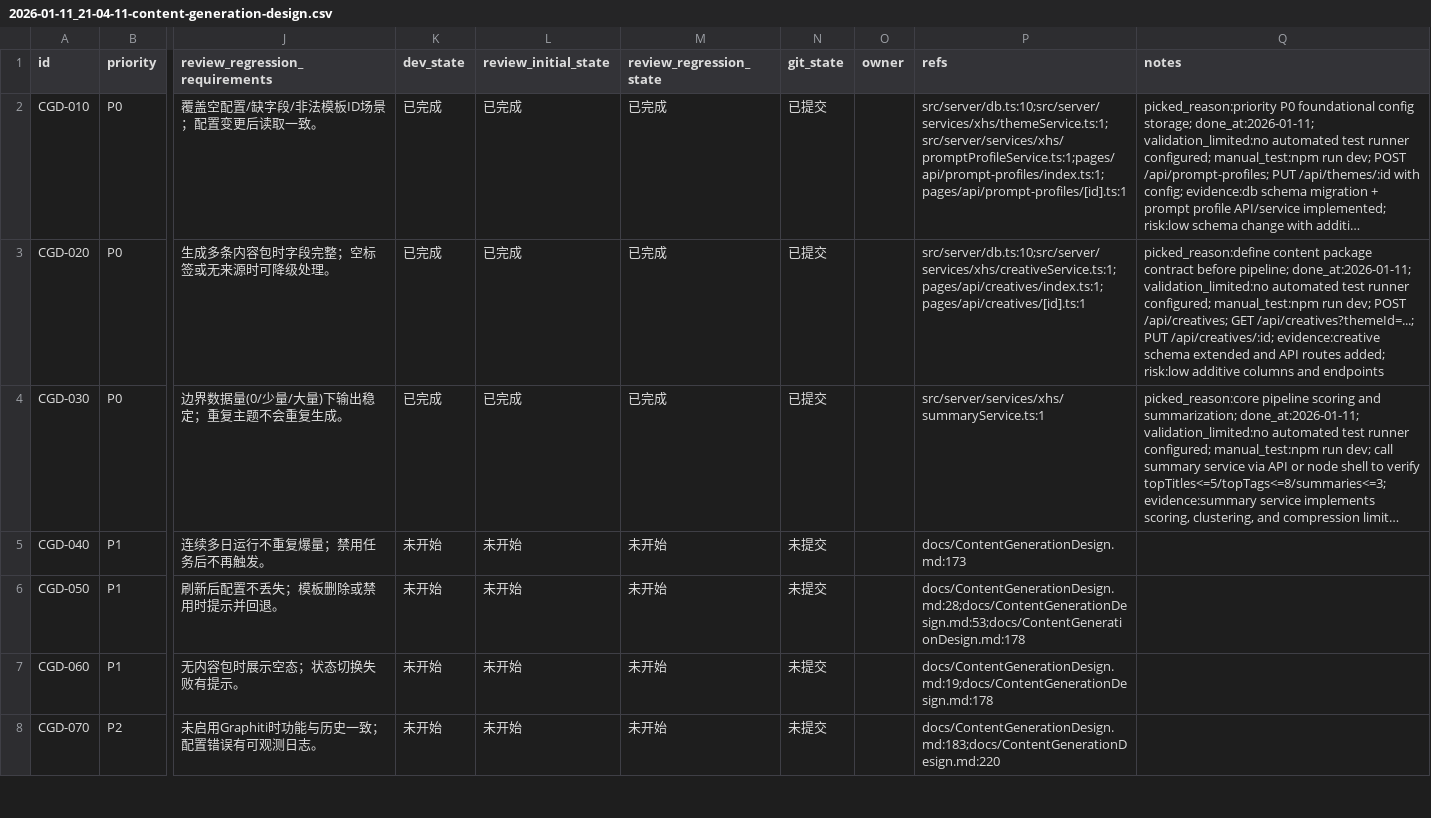
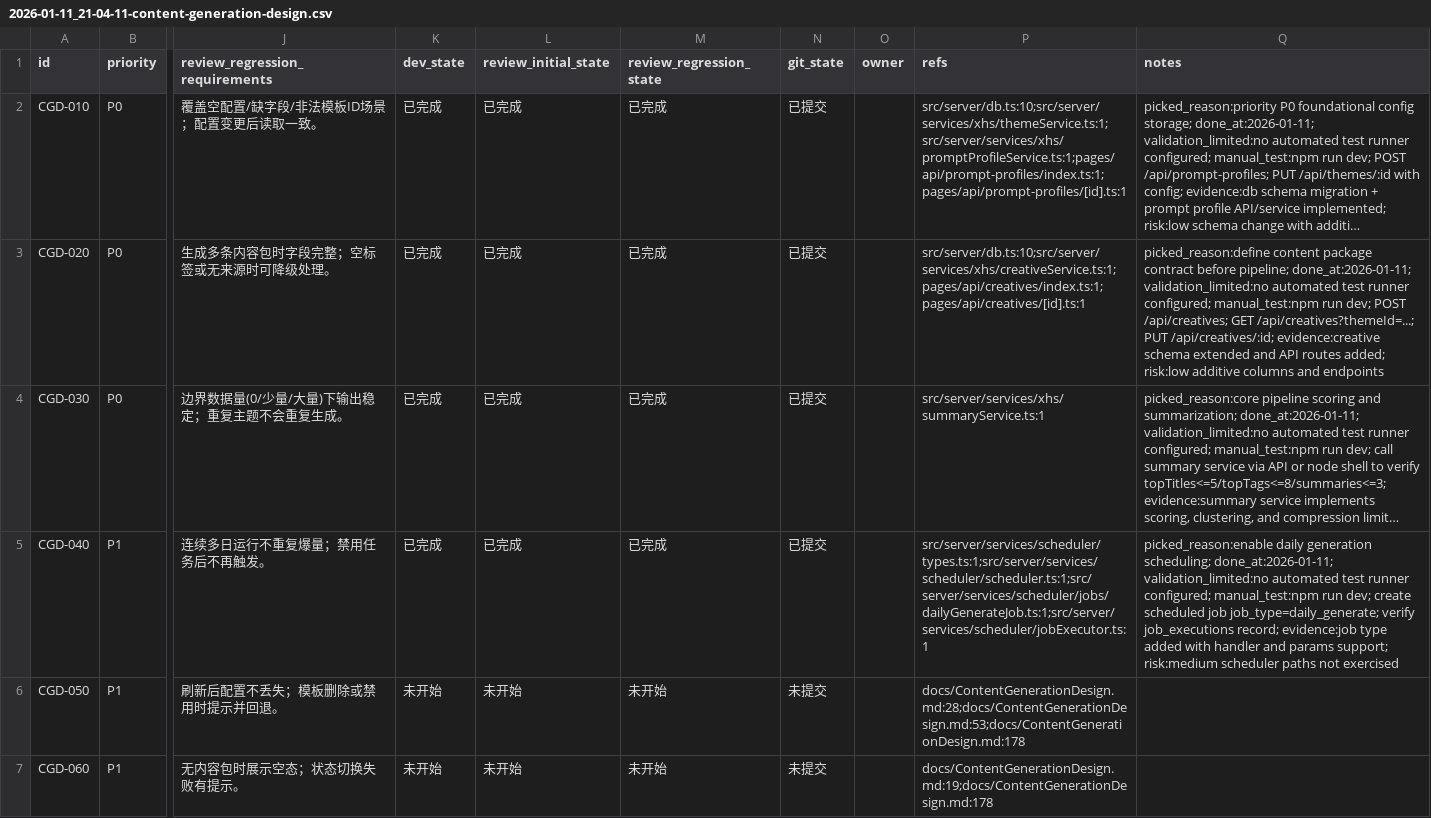
Before and after one commit to GalaxyXieyu/XHS-Runner, a CSV file: issues/2026-01-11_21-04-11-content-generation-design.csv, drawn as a sheet; only a part is shown, gaps mark what is left out; the shorter side is filled out with more unchanged rows; long unchanged cells end in …; the diff names each change by its address in the sheet, - before the commit and + after, or states it on an @@ line.

```diff
--- a/issues/2026-01-11_21-04-11-content-generation-design.csv
+++ b/issues/2026-01-11_21-04-11-content-generation-design.csv
-K5 (dev_state): 未开始
+K5 (dev_state): 已完成
-L5 (review_initial_state): 未开始
+L5 (review_initial_state): 已完成
-M5 (review_regression_state): 未开始
+M5 (review_regression_state): 已完成
-N5 (git_state): 未提交
+N5 (git_state): 已提交
-P5 (refs): docs/ContentGenerationDesign.md:173
+P5 (refs): src/server/services/scheduler/types.ts:1;src/server/services/scheduler/scheduler.ts:1;src/server/services/scheduler/jobs/dailyGenerateJob.ts:1;src/server/services/scheduler/jobExecutor.ts:1
-Q5 (notes): (empty)
+Q5 (notes): picked_reason:enable daily generation scheduling; done_at:2026-01-11; validation_limited:no automated test runner configured; manual_test:npm run dev; create scheduled job job_type=daily_generate; verify job_executions record; evidence:job type added with handler and params support; risk:medium scheduler paths not exercised
```
Also changed, not shown: 4 other files.
